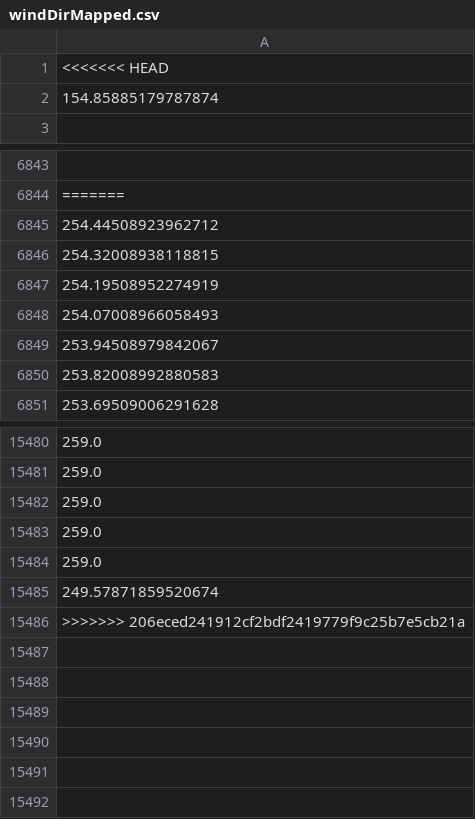
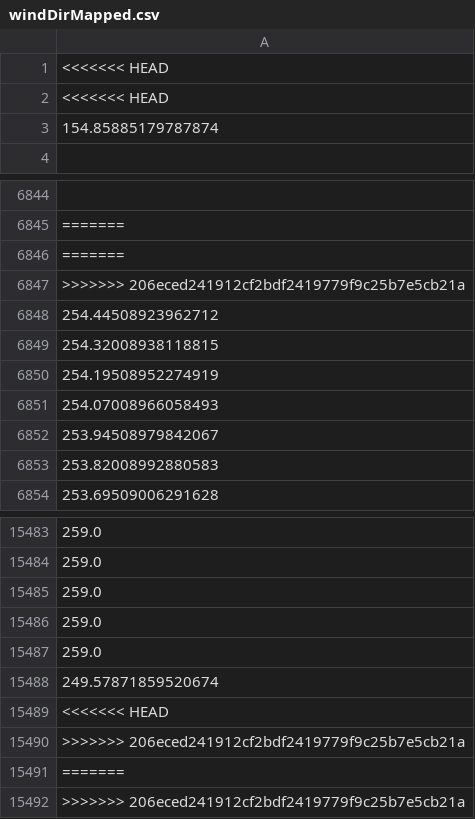
Before and after one commit to dimitris7892/KaklisPHD, a CSV file: windDirMapped.csv, drawn as a sheet; only a part is shown, gaps mark what is left out; the diff names each change by its address in the sheet, - before the commit and + after, or states it on an @@ line.

```diff
--- a/windDirMapped.csv
+++ b/windDirMapped.csv
+row 2: <<<<<<< HEAD
+row 6846: =======
+row 6847: >>>>>>> 206eced241912cf2bdf2419779f9c25b7e5cb21a
+row 15489: <<<<<<< HEAD
+row 15490: >>>>>>> 206eced241912cf2bdf2419779f9c25b7e5cb21a
+row 15491: =======
```
Also changed, not shown: windSpeedMapped.csv.
